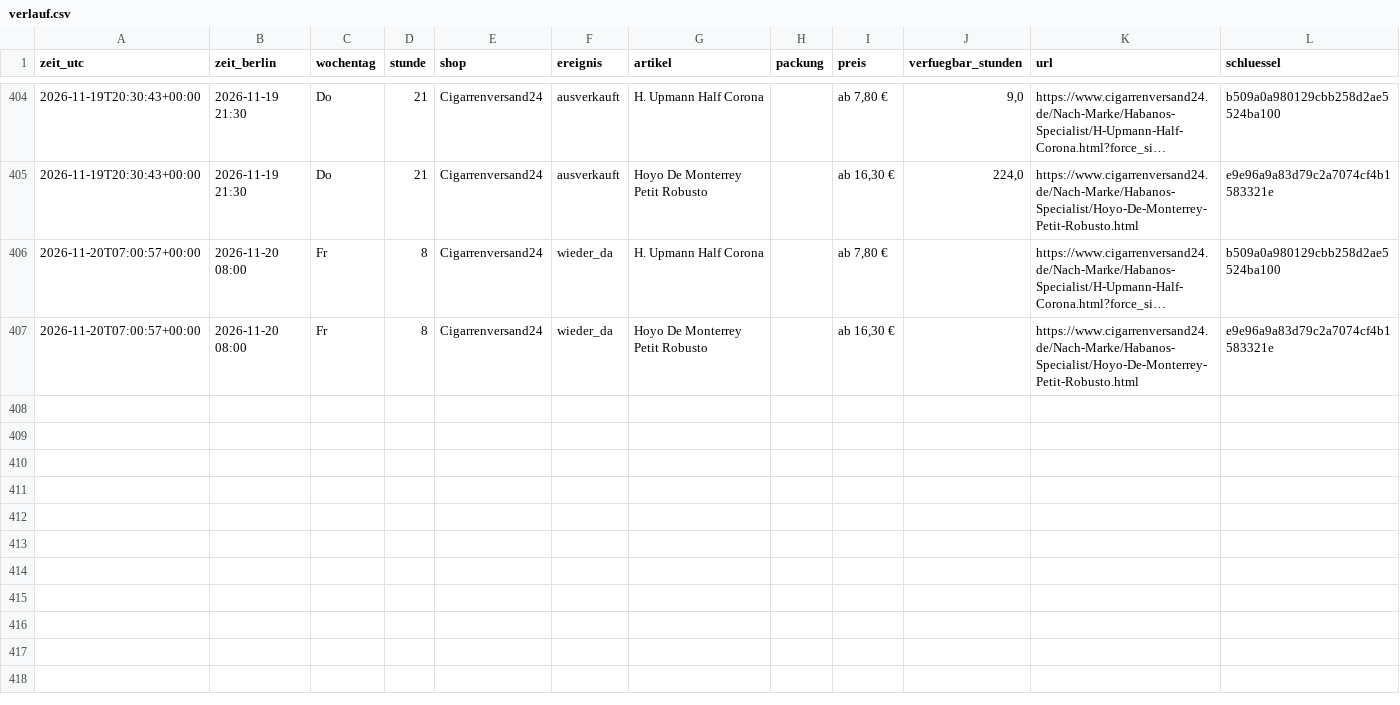
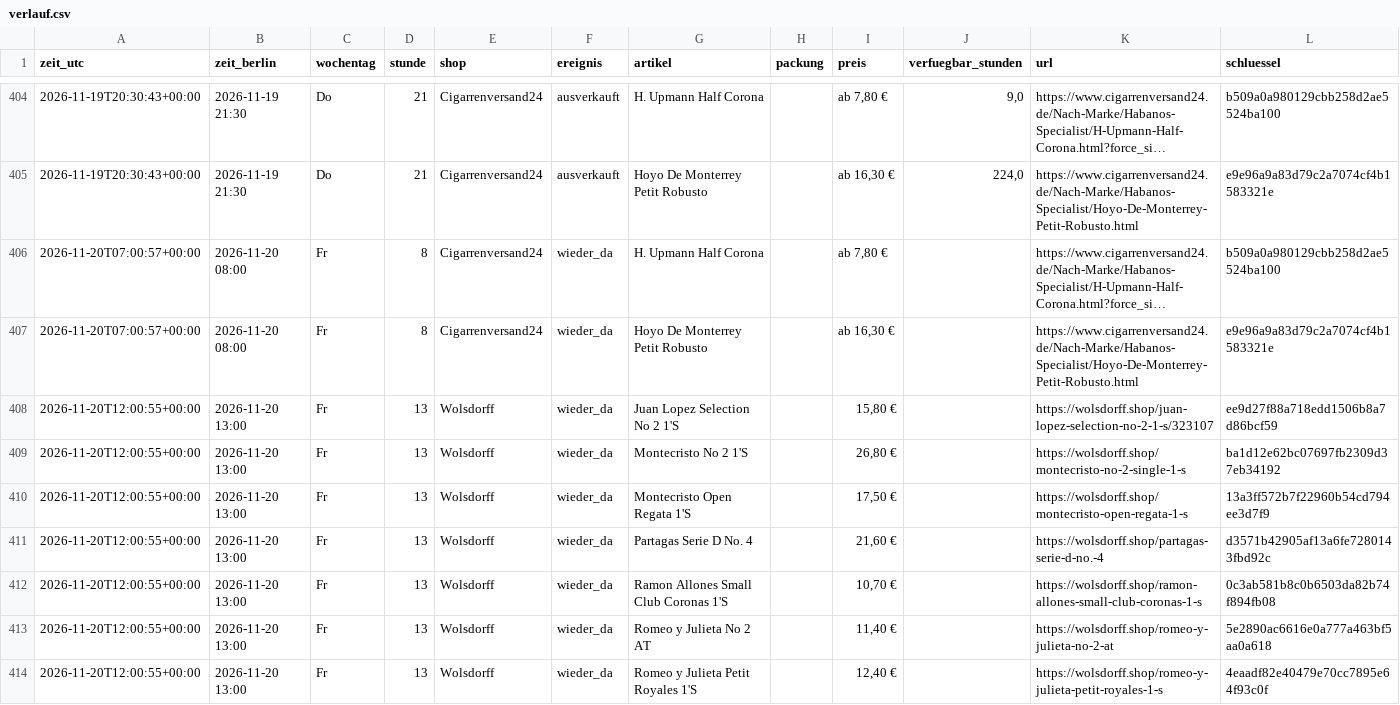
Before and after one commit to linusmw/habanos-waechter, a CSV file: verlauf.csv, drawn as a sheet; only a part is shown, gaps mark what is left out; long unchanged cells end in …; the diff names each change by its address in the sheet, - before the commit and + after, or states it on an @@ line.

```diff
--- a/verlauf.csv
+++ b/verlauf.csv
+row 408: 2026-11-20T12:00:55+00:00 | 2026-11-20 13:00 | Fr | 13 | Wolsdorff | wieder_da | Juan Lopez Selection No 2 1'S |  | 15,80 € |  | https://wolsdorff.shop/juan-lopez-selection-no-2-1-s/323107 | ee9d27f88a718edd1506b8a7d86bcf59
+row 409: 2026-11-20T12:00:55+00:00 | 2026-11-20 13:00 | Fr | 13 | Wolsdorff | wieder_da | Montecristo No 2 1'S |  | 26,80 € |  | https://wolsdorff.shop/montecristo-no-2-single-1-s | ba1d12e62bc07697fb2309d37eb34192
+row 410: 2026-11-20T12:00:55+00:00 | 2026-11-20 13:00 | Fr | 13 | Wolsdorff | wieder_da | Montecristo Open Regata 1'S |  | 17,50 € |  | https://wolsdorff.shop/montecristo-open-regata-1-s | 13a3ff572b7f22960b54cd794ee3d7f9
+row 411: 2026-11-20T12:00:55+00:00 | 2026-11-20 13:00 | Fr | 13 | Wolsdorff | wieder_da | Partagas Serie D No. 4 |  | 21,60 € |  | https://wolsdorff.shop/partagas-serie-d-no.-4 | d3571b42905af13a6fe7280143fbd92c
+row 412: 2026-11-20T12:00:55+00:00 | 2026-11-20 13:00 | Fr | 13 | Wolsdorff | wieder_da | Ramon Allones Small Club Coronas 1'S |  | 10,70 € |  | https://wolsdorff.shop/ramon-allones-small-club-coronas-1-s | 0c3ab581b8c0b6503da82b74f894fb08
+row 413: 2026-11-20T12:00:55+00:00 | 2026-11-20 13:00 | Fr | 13 | Wolsdorff | wieder_da | Romeo y Julieta No 2 AT |  | 11,40 € |  | https://wolsdorff.shop/romeo-y-julieta-no-2-at | 5e2890ac6616e0a777a463bf5aa0a618
+row 414: 2026-11-20T12:00:55+00:00 | 2026-11-20 13:00 | Fr | 13 | Wolsdorff | wieder_da | Romeo y Julieta Petit Royales 1'S |  | 12,40 € |  | https://wolsdorff.shop/romeo-y-julieta-petit-royales-1-s | 4eaadf82e40479e70cc7895e64f93c0f
```
Also changed, not shown: 2 other files.
